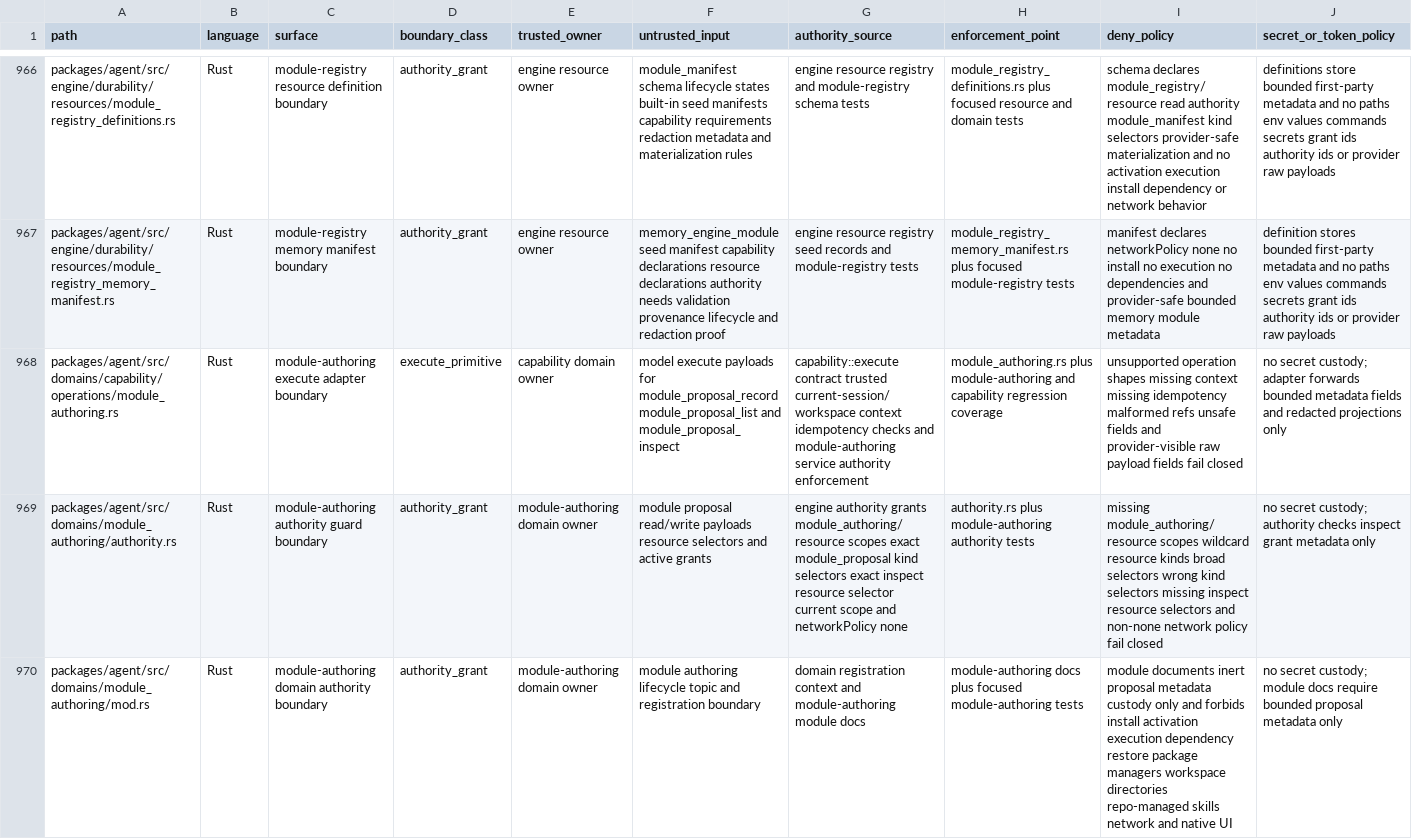
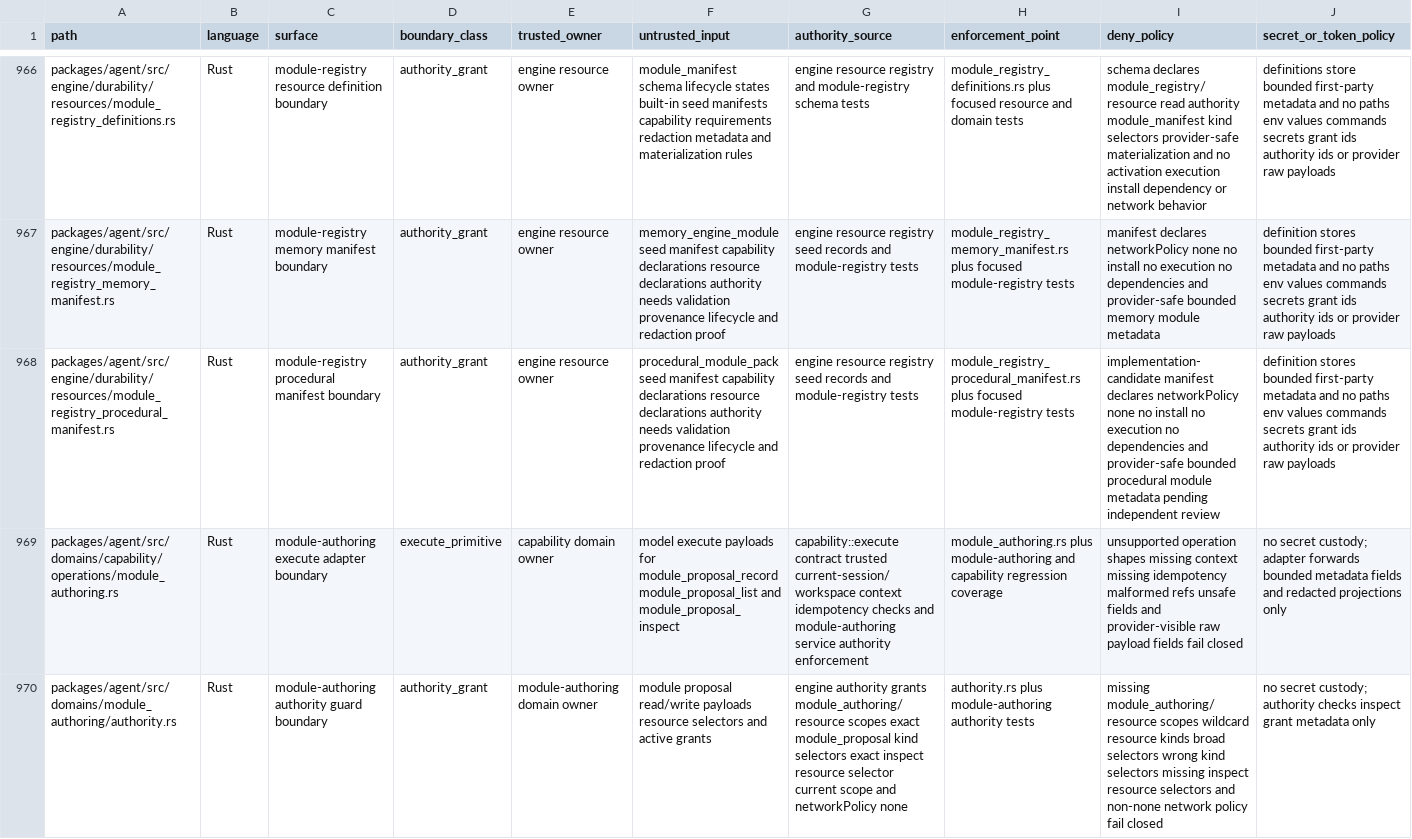
Before and after one commit to mhismail3/tron, a TSV file: packages/agent/docs/security-authority-capability-boundaries-inventory.tsv, drawn as a sheet; only a part is shown, gaps mark what is left out; the shorter side is filled out with more unchanged rows; rows hold the shown columns only; the diff names each change by its address in the sheet, - before the commit and + after, or states it on an @@ line.

Commit message:
fix: bind procedural decisions to requests

```diff
--- a/packages/agent/docs/security-authority-capability-boundaries-inventory.tsv
+++ b/packages/agent/docs/security-authority-capability-boundaries-inventory.tsv
+row 968: packages/agent/src/engine/durability/resources/module_registry_procedural_manifest.rs | Rust | module-registry procedural manifest boundary | authority_grant | engine resource owner | procedural_module_pack seed manifest capability declarations resource declarations authority needs validation provenance lifecycle and redaction proof | engine resource registry seed records and module-registry tests | module_registry_procedural_manifest.rs plus focused module-registry tests | implementation-candidate manifest declares networkPolicy none no install no execution no dependencies and provider-safe bounded procedural module metadata pending independent review | definition stores bounded first-party metadata and no paths env values commands secrets grant ids authority ids or provider raw payloads
```
Also changed, not shown: packages/agent/docs/primitive-code-cleanup-file-inventory.tsv, packages/agent/docs/state-ownership-lifecycle-inventory.tsv, 6 other files.
